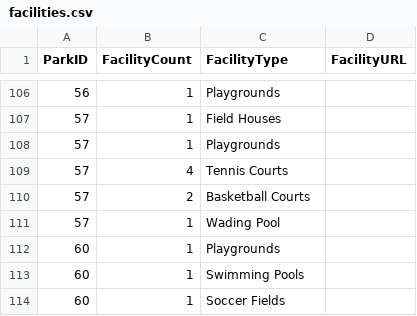
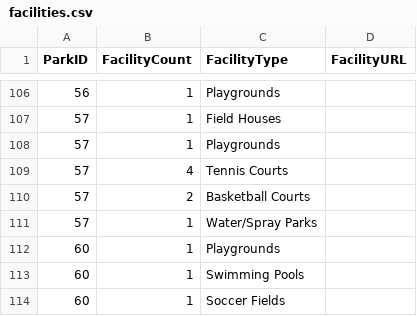
Before and after one commit to enakrdzalic/Park-Place, a CSV file: park_place/app/controllers/lib/facilities.csv, drawn as a sheet; only a part is shown, gaps mark what is left out.

```diff
--- a/park_place/app/controllers/lib/facilities.csv
+++ b/park_place/app/controllers/lib/facilities.csv
@@ -110,3 +110,3 @@ ParkID,FacilityCount,FacilityType,FacilityURL
 57,2,Basketball Courts,
-57,1,Wading Pool,
+57,1,Water/Spray Parks,
 60,1,Playgrounds,
```
Also changed, not shown: park_place/app/controllers/lib/advisories.csv, park_place/app/controllers/lib/park_images.csv, 3 other files.
